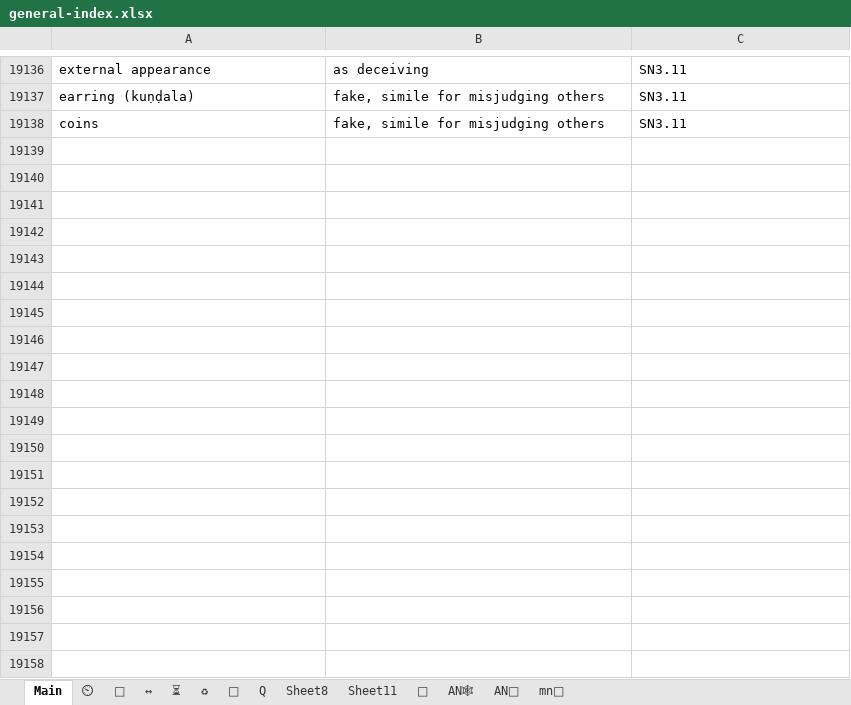
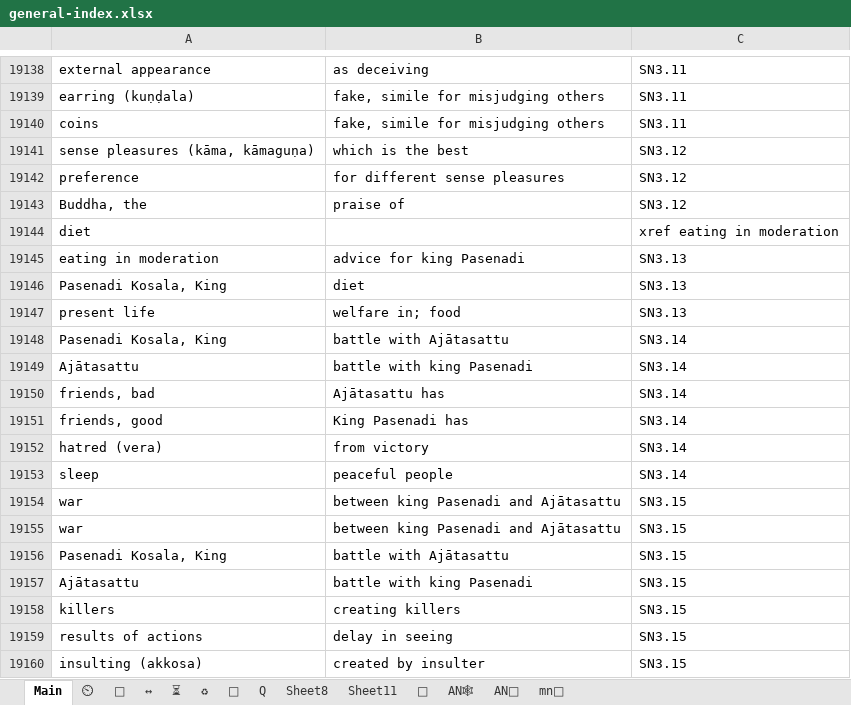
Before and after one commit to thesunshade/sutta-index, an Excel workbook: src/data/general-index.xlsx, sheet Main, drawn as a sheet; only a part is shown, gaps mark what is left out; values as stored, in another font and other column widths than the file's, no borders; conditional formats not drawn; the diff covers the shown part only; the diff names each change by its address in the sheet, - before the commit and + after, or states it on an @@ line.

```diff
--- a/src/data/general-index.xlsx (sheet Main)
+++ b/src/data/general-index.xlsx (sheet Main)
+row 19141: sense pleasures (kāma, kāmaguṇa) | which is the best | SN3.12
+row 19142: preference | for different sense pleasures | SN3.12
+row 19143: Buddha, the | praise of | SN3.12
+row 19144: diet |  | xref eating in moderation
+row 19145: eating in moderation | advice for king Pasenadi | SN3.13
+row 19146: Pasenadi Kosala, King | diet | SN3.13
+row 19147: present life | welfare in; food | SN3.13
+row 19148: Pasenadi Kosala, King | battle with Ajātasattu | SN3.14
+row 19149: Ajātasattu | battle with king Pasenadi | SN3.14
+row 19150: friends, bad | Ajātasattu has | SN3.14
+row 19151: friends, good | King Pasenadi has | SN3.14
+row 19152: hatred (vera) | from victory | SN3.14
+row 19153: sleep | peaceful people | SN3.14
+row 19154: war | between king Pasenadi and Ajātasattu | SN3.15
+row 19155: war | between king Pasenadi and Ajātasattu | SN3.15
+row 19156: Pasenadi Kosala, King | battle with Ajātasattu | SN3.15
+row 19157: Ajātasattu | battle with king Pasenadi | SN3.15
+row 19158: killers | creating killers | SN3.15
+row 19159: results of actions | delay in seeing | SN3.15
+row 19160: insulting (akkosa) | created by insulter | SN3.15
```
Also changed, not shown: 90 added rows, 2 removed rows and 4 moved rows elsewhere in this sheet, sheet ⏲, sheet 🤔, sheet ⏳, src/data/t.xlsx, 9 other files.
